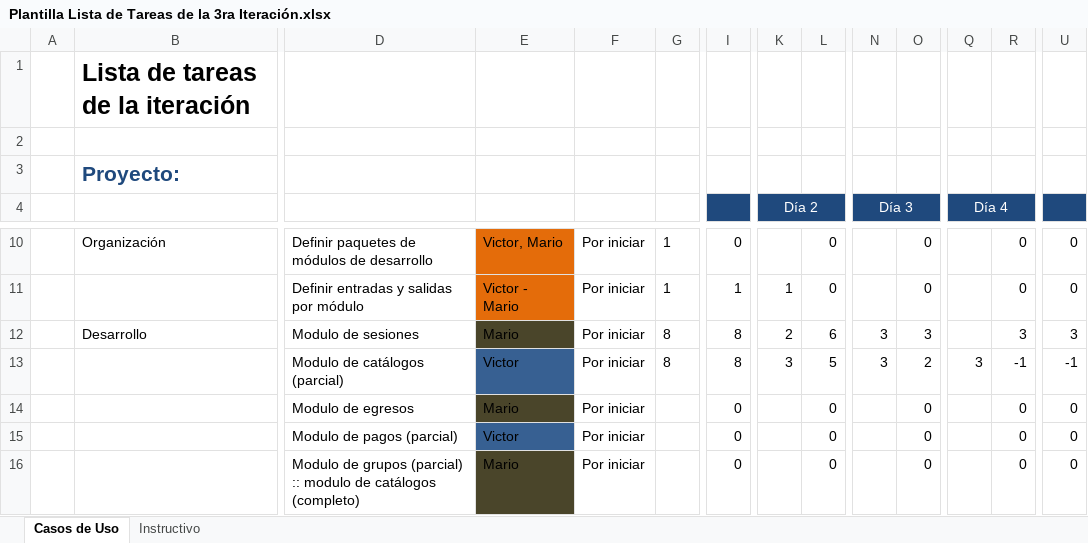
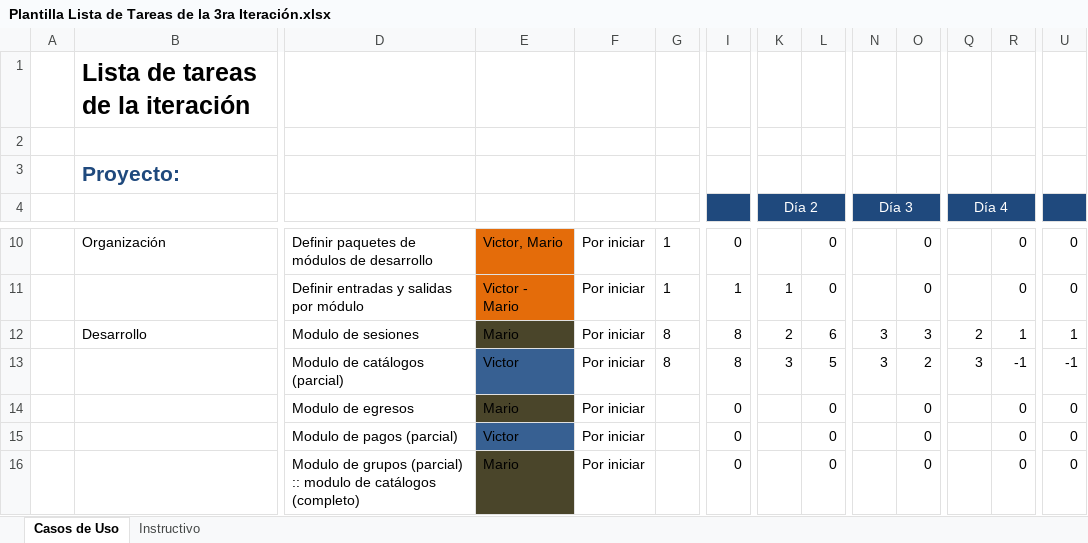
Before and after one commit to Senzho/DesarrolloSoftwareISO, an Excel workbook: Plantillas/Plantilla Lista de Tareas de la 3ra Iteración.xlsx, sheet Casos de Uso, drawn as a sheet; only a part is shown, gaps mark what is left out; values as stored, in another font and other column widths than the file's, no borders; removed rows and columns are numbered as before the commit, all else as after; rows hold the shown columns only; the diff names each change by its address in the sheet, - before the commit and + after, or states it on an @@ line.

Commit message:
Segunda parte de implementacion del modulo administrar sesiones
Se implementa la segunda parte del modulo de administrar sesiones, aun
no esta terminada,tiene la funcionalidad de busqueda de usuarios y
validación de la sesion

```diff
--- a/Plantillas/Plantilla Lista de Tareas de la 3ra Iteración.xlsx (sheet Casos de Uso)
+++ b/Plantillas/Plantilla Lista de Tareas de la 3ra Iteración.xlsx (sheet Casos de Uso)
-row 12:  | Desarrollo | Modulo de sesiones | Mario | Por iniciar | 8 | 8 | 2 | 6 | 3 | 3 |  | 3 | 3
+row 12:  | Desarrollo | Modulo de sesiones | Mario | Por iniciar | 8 | 8 | 2 | 6 | 3 | 3 | 2 | 1 | 1
```
Also changed, not shown: 7 other files.
